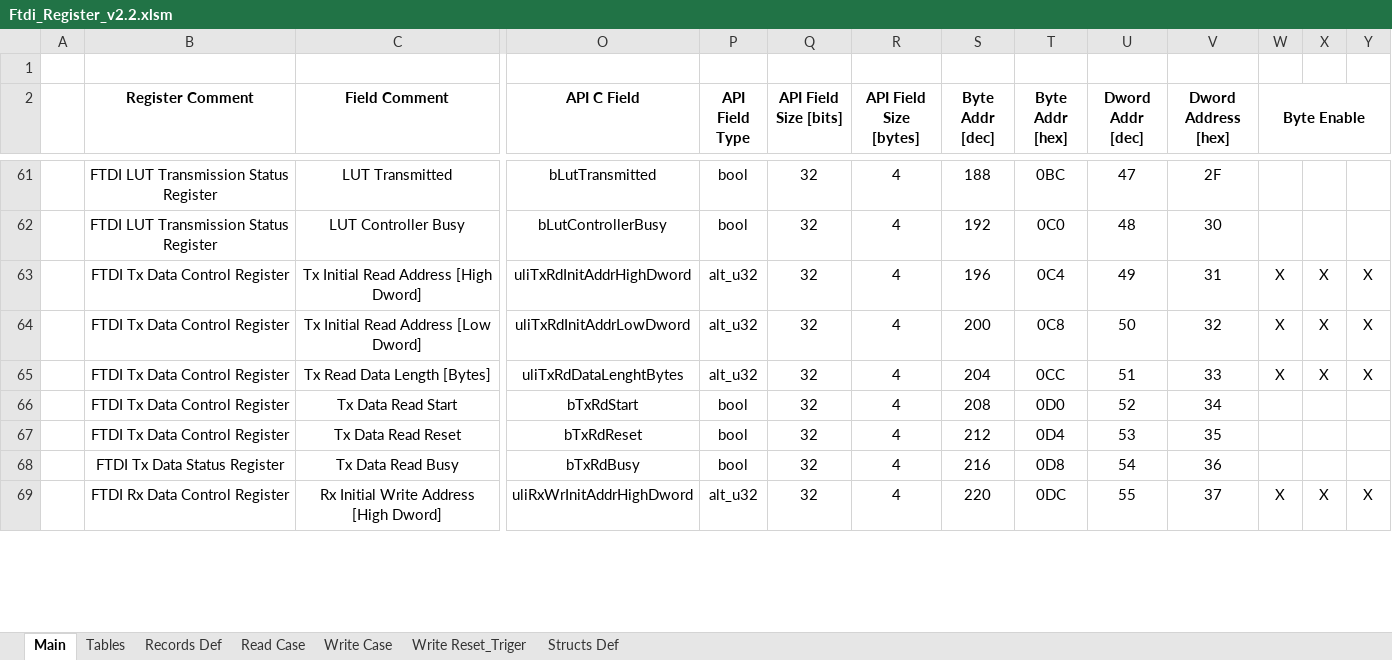
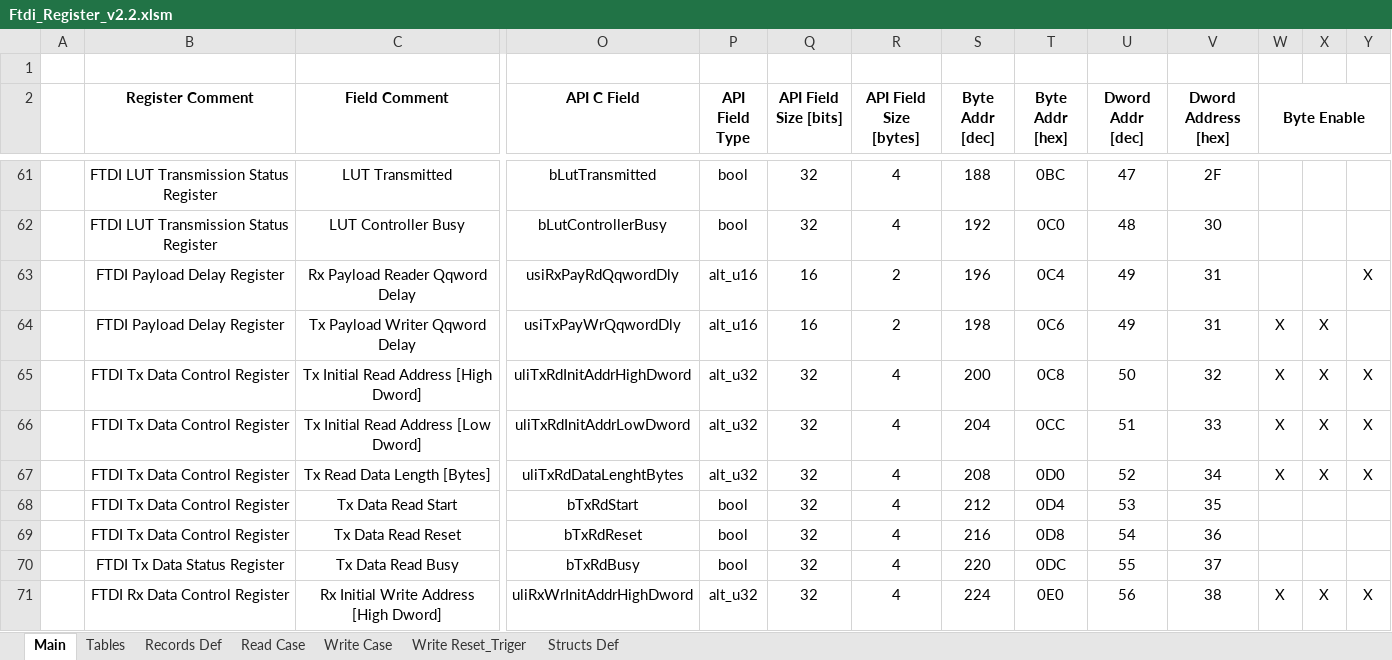
Before and after one commit to NSEE/SimuCam_Development_NFEE, an Excel workbook: FPGA_Developments/FTDI_USB3/References/Ftdi_Register_v2.2.xlsm, sheet Main, drawn as a sheet; only a part is shown, gaps mark what is left out; values as stored, in another font and other column widths than the file's, no borders; addresses are those after the commit; rows hold the shown columns only; the diff covers the shown part only; the diff names each change by its address in the sheet, - before the commit and + after, or states it on an @@ line.

Commit message:
Added timeout to the FTDI

```diff
--- a/FPGA_Developments/FTDI_USB3/References/Ftdi_Register_v2.2.xlsm (sheet Main)
+++ b/FPGA_Developments/FTDI_USB3/References/Ftdi_Register_v2.2.xlsm (sheet Main)
+row 63:  | FTDI Payload Delay Register | Rx Payload Reader Qqword Delay | usiRxPayRdQqwordDly | alt_u16 | 16 | 2 | 196 | 0C4 | 49 | 31 |  |  | X
+row 64:  | FTDI Payload Delay Register | Tx Payload Writer Qqword Delay | usiTxPayWrQqwordDly | alt_u16 | 16 | 2 | 198 | 0C6 | 49 | 31 | X | X
-S65 (Byte Addr [dec]): 196
+S65 (Byte Addr [dec]): 200
-T65 (Byte Addr [hex]): 0C4
+T65 (Byte Addr [hex]): 0C8
-U65 (Dword Addr [dec]): 49
+U65 (Dword Addr [dec]): 50
-V65 (Dword Address [hex]): 31
+V65 (Dword Address [hex]): 32
-S66 (Byte Addr [dec]): 200
+S66 (Byte Addr [dec]): 204
-T66 (Byte Addr [hex]): 0C8
+T66 (Byte Addr [hex]): 0CC
-U66 (Dword Addr [dec]): 50
+U66 (Dword Addr [dec]): 51
-V66 (Dword Address [hex]): 32
+V66 (Dword Address [hex]): 33
-S67 (Byte Addr [dec]): 204
+S67 (Byte Addr [dec]): 208
-T67 (Byte Addr [hex]): 0CC
+T67 (Byte Addr [hex]): 0D0
-U67 (Dword Addr [dec]): 51
+U67 (Dword Addr [dec]): 52
-V67 (Dword Address [hex]): 33
+V67 (Dword Address [hex]): 34
-S68 (Byte Addr [dec]): 208
+S68 (Byte Addr [dec]): 212
-T68 (Byte Addr [hex]): 0D0
+T68 (Byte Addr [hex]): 0D4
-U68 (Dword Addr [dec]): 52
+U68 (Dword Addr [dec]): 53
-V68 (Dword Address [hex]): 34
+V68 (Dword Address [hex]): 35
-S69 (Byte Addr [dec]): 212
+S69 (Byte Addr [dec]): 216
-T69 (Byte Addr [hex]): 0D4
+T69 (Byte Addr [hex]): 0D8
-U69 (Dword Addr [dec]): 53
+U69 (Dword Addr [dec]): 54
-V69 (Dword Address [hex]): 35
+V69 (Dword Address [hex]): 36
-S70 (Byte Addr [dec]): 216
+S70 (Byte Addr [dec]): 220
-T70 (Byte Addr [hex]): 0D8
+T70 (Byte Addr [hex]): 0DC
-U70 (Dword Addr [dec]): 54
+U70 (Dword Addr [dec]): 55
-V70 (Dword Address [hex]): 36
+V70 (Dword Address [hex]): 37
-S71 (Byte Addr [dec]): 220
+S71 (Byte Addr [dec]): 224
-T71 (Byte Addr [hex]): 0DC
+T71 (Byte Addr [hex]): 0E0
-U71 (Dword Addr [dec]): 55
+U71 (Dword Addr [dec]): 56
-V71 (Dword Address [hex]): 37
+V71 (Dword Address [hex]): 38
```
Also changed, not shown: 300 edited cells elsewhere in this sheet, sheet Read Case, sheet Write Case, sheet Records Def, sheet Structs Def, sheet Write Reset_Triger, formulas that keep their value, 22 other files.
